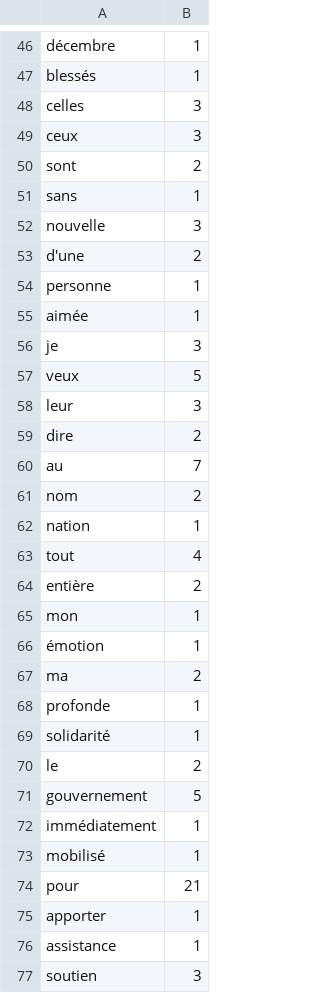
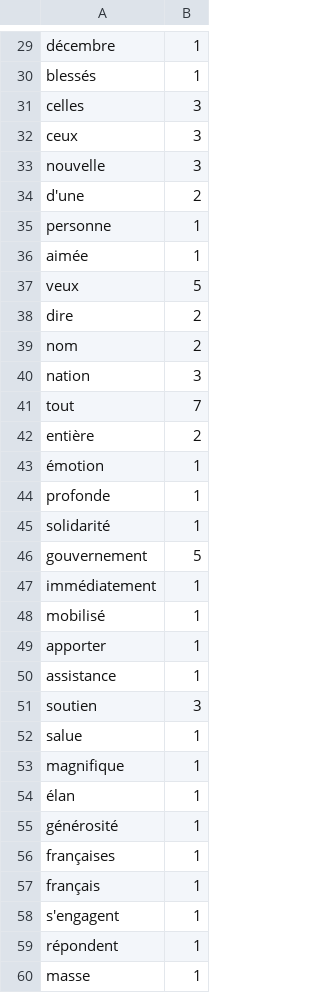
Before and after one commit to AddexiOne/SAE, a CSV file: prog/code/v2/results/CHIRAC/2004.csv, drawn as a sheet; only a part is shown, gaps mark what is left out; the shorter side is filled out with more unchanged rows; the diff covers the shown part only.

```diff
--- a/prog/code/v2/results/CHIRAC/2004.csv
+++ b/prog/code/v2/results/CHIRAC/2004.csv
@@ -49,4 +32,2 @@ celles,3
 ceux,3
-sont,2
-sans,1
 nouvelle,3
@@ -55,17 +36,11 @@ personne,1
 aimée,1
-je,3
 veux,5
-leur,3
 dire,2
-au,7
 nom,2
-nation,1
-tout,4
+nation,3
+tout,7
 entière,2
-mon,1
 émotion,1
-ma,2
 profonde,1
 solidarité,1
-le,2
 gouvernement,5
@@ -73,3 +48,2 @@ immédiatement,1
 mobilisé,1
-pour,21
 apporter,1
```
Also changed, not shown: 80 removed rows and 13 edited cells elsewhere in this file, prog/code/v2/results/CHIRAC/2002.csv, prog/code/v2/results/HOLLANDE/2016.csv, 39 other files.
